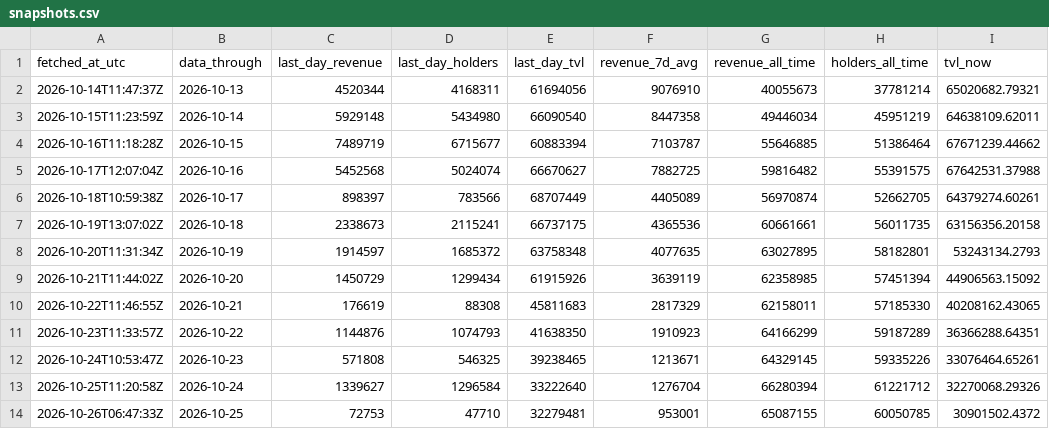
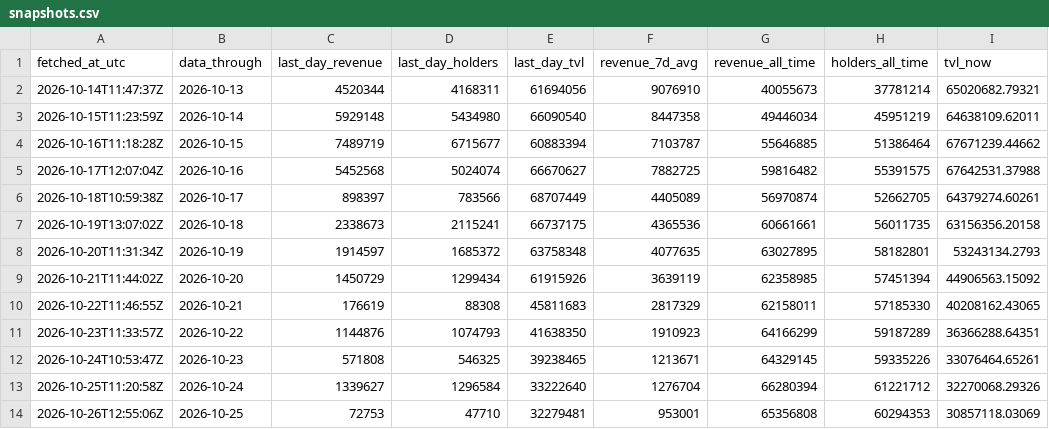
Before and after one commit to Rewind911/research, a CSV file: data/snapshots.csv, drawn as a sheet.

Commit message:
Data: Papertrade through 2026-10-25

```diff
--- a/data/snapshots.csv
+++ b/data/snapshots.csv
@@ -13,2 +13,2 @@ fetched_at_utc,data_through,last_day_revenue,last_day_holders,last_day_tvl,reven
 2026-10-25T11:20:58Z,2026-10-24,1339627,1296584,33222640,1276704,66280394,61221712,32270068.29326
-2026-10-26T06:47:33Z,2026-10-25,72753,47710,32279481,953001,65087155,60050785,30901502.4372
+2026-10-26T12:55:06Z,2026-10-25,72753,47710,32279481,953001,65356808,60294353,30857118.03069
```
Also changed, not shown: 1 other file.
